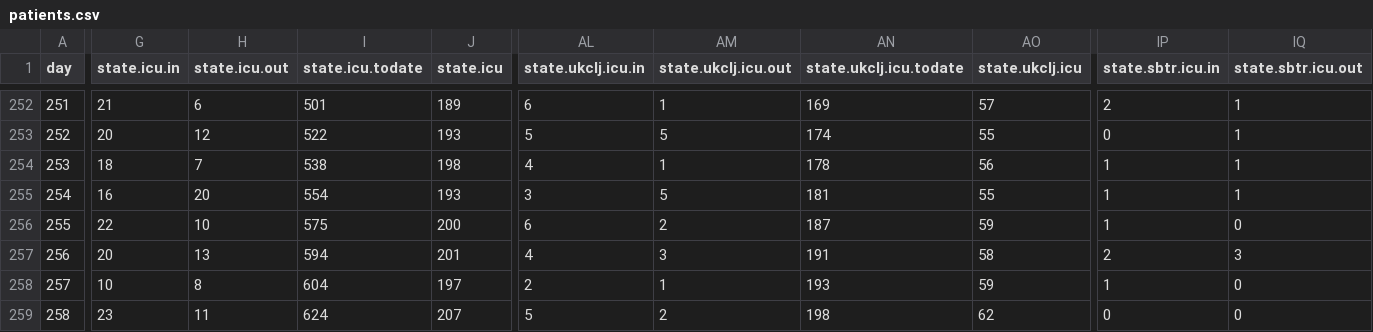
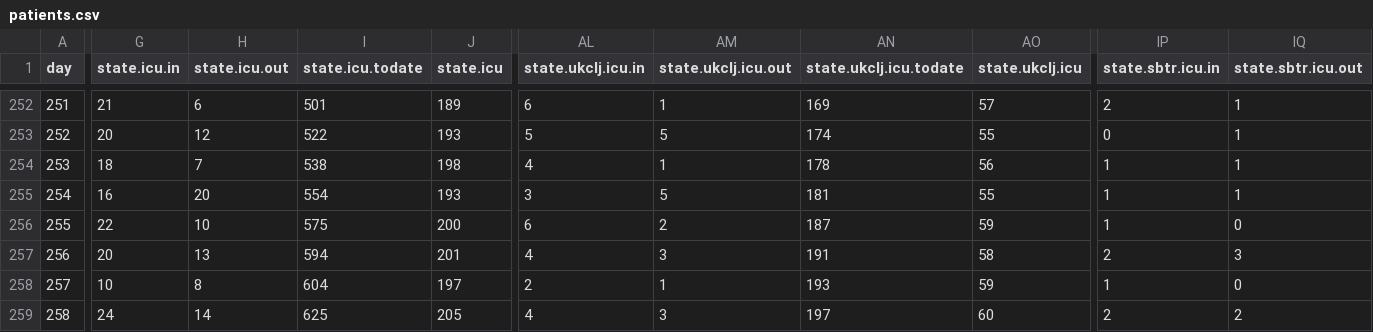
Before and after one commit to sledilnik/data, a CSV file: csv/patients.csv, drawn as a sheet; only a part is shown, gaps mark what is left out; the diff covers the shown part only; the diff names each change by its address in the sheet, - before the commit and + after, or states it on an @@ line.

```diff
--- a/csv/patients.csv
+++ b/csv/patients.csv
-G259 (state.icu.in): 23
+G259 (state.icu.in): 24
-H259 (state.icu.out): 11
+H259 (state.icu.out): 14
-I259 (state.icu.todate): 624
+I259 (state.icu.todate): 625
-J259 (state.icu): 207
+J259 (state.icu): 205
-AL259 (state.ukclj.icu.in): 5
+AL259 (state.ukclj.icu.in): 4
-AM259 (state.ukclj.icu.out): 2
+AM259 (state.ukclj.icu.out): 3
-AN259 (state.ukclj.icu.todate): 198
+AN259 (state.ukclj.icu.todate): 197
-AO259 (state.ukclj.icu): 62
+AO259 (state.ukclj.icu): 60
-IP259 (state.sbtr.icu.in): 0
+IP259 (state.sbtr.icu.in): 2
-IQ259 (state.sbtr.icu.out): 0
+IQ259 (state.sbtr.icu.out): 2
```
Also changed, not shown: 1 edited cell elsewhere in this file, csv/stats.csv, 2 other files.
